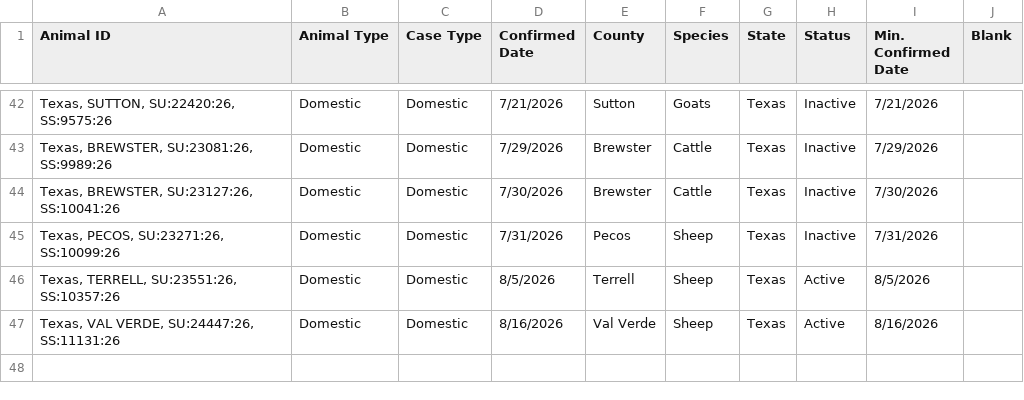
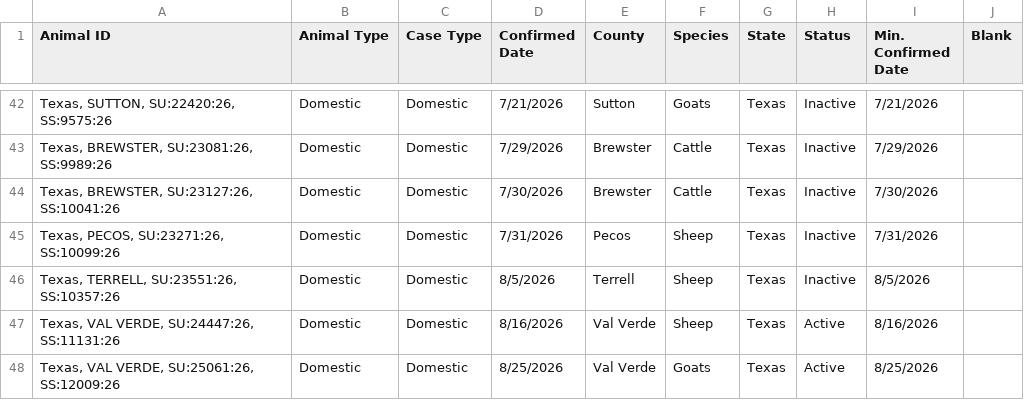
Before and after one commit to shoemakeb-web/nws-data, a CSV file: usda_nws_cases_full.csv, drawn as a sheet; only a part is shown, gaps mark what is left out.

```diff
--- a/usda_nws_cases_full.csv
+++ b/usda_nws_cases_full.csv
@@ -45,3 +45,4 @@ Animal ID,Animal Type,Case Type,Confirmed Date,County,Species,State,Status,Min.
 "Texas, PECOS, SU:23271:26, SS:10099:26",Domestic,Domestic,7/31/2026,Pecos,Sheep,Texas,Inactive,7/31/2026,
-"Texas, TERRELL, SU:23551:26, SS:10357:26",Domestic,Domestic,8/5/2026,Terrell,Sheep,Texas,Active,8/5/2026,
+"Texas, TERRELL, SU:23551:26, SS:10357:26",Domestic,Domestic,8/5/2026,Terrell,Sheep,Texas,Inactive,8/5/2026,
 "Texas, VAL VERDE, SU:24447:26, SS:11131:26",Domestic,Domestic,8/16/2026,Val Verde,Sheep,Texas,Active,8/16/2026,
+"Texas, VAL VERDE, SU:25061:26, SS:12009:26",Domestic,Domestic,8/25/2026,Val Verde,Goats,Texas,Active,8/25/2026,
```
